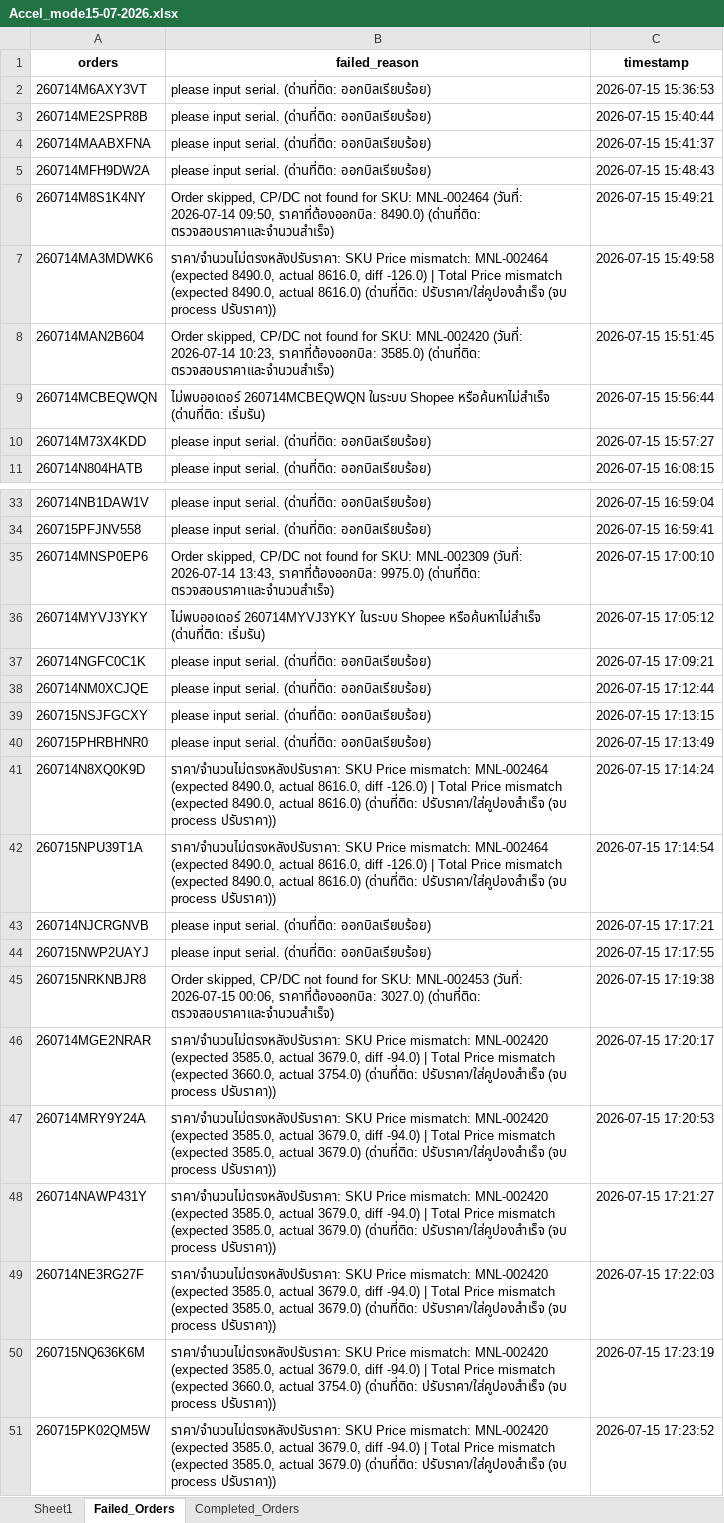
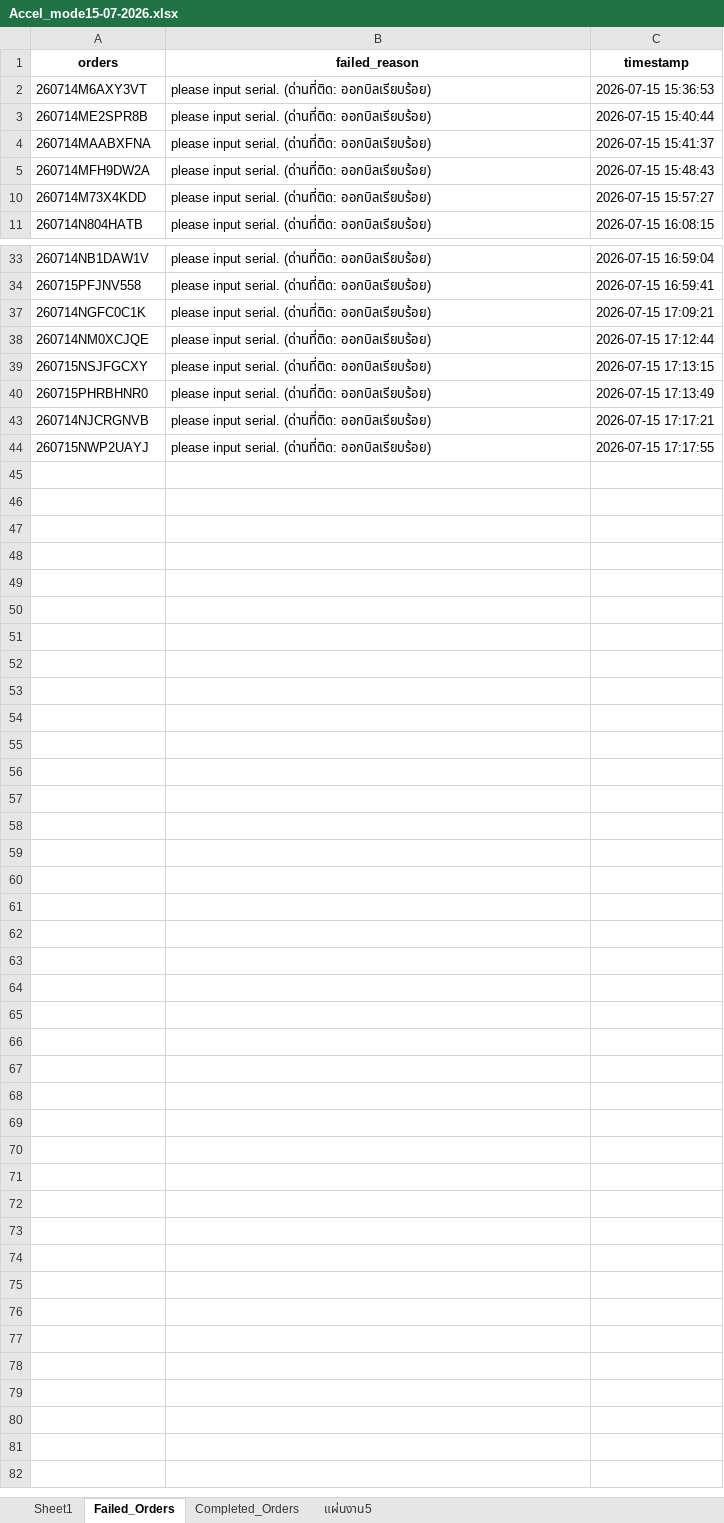
Before and after one commit to iHaveNoKnowledge/Python, an Excel workbook: projects/auto_page/autopageMKII/tables/Accel_mode15-07-2026.xlsx, sheet Failed_Orders, drawn as a sheet; only a part is shown, gaps mark what is left out; values as stored, in another font and other column widths than the file's, no borders; charts and pictures not drawn; the diff covers the shown part only; the diff names each change by its address in the sheet, - before the commit and + after, or states it on an @@ line.

```diff
--- a/projects/auto_page/autopageMKII/tables/Accel_mode15-07-2026.xlsx (sheet Failed_Orders)
+++ b/projects/auto_page/autopageMKII/tables/Accel_mode15-07-2026.xlsx (sheet Failed_Orders)
+sheet tab: แผ่นงาน5
@@ row 6 hidden: 260714M8S1K4NY | Order skipped, CP/DC not found for SKU: MNL-002464 (วันที่: 2026-07-14 09:50, ราคาที่ต้องออกบิล: 8490.0) (ด่านที่ติด: ตรวจสอบราคาและจำนวนสำเร็จ) | 2026-07-15 15:49:21 @@
@@ row 7 hidden: 260714MA3MDWK6 | ราคา/จำนวนไม่ตรงหลังปรับราคา: SKU Price mismatch: MNL-002464 (expected 8490.0, actual 8616.0, diff -126.0) | Total Price mismatch (expected 8490.0, actual 8616.0) (ด่านที่ติด: ปรับราคา/ใส่คูปองสำเร็จ (จบ process ปรับราคา)) | 2026-07-15 15:49:58 @@
@@ row 8 hidden: 260714MAN2B604 | Order skipped, CP/DC not found for SKU: MNL-002420 (วันที่: 2026-07-14 10:23, ราคาที่ต้องออกบิล: 3585.0) (ด่านที่ติด: ตรวจสอบราคาและจำนวนสำเร็จ) | 2026-07-15 15:51:45 @@
@@ row 9 hidden: 260714MCBEQWQN | ไม่พบออเดอร์ 260714MCBEQWQN ในระบบ Shopee หรือค้นหาไม่สำเร็จ (ด่านที่ติด: เริ่มรัน) | 2026-07-15 15:56:44 @@
@@ row 35 hidden: 260714MNSP0EP6 | Order skipped, CP/DC not found for SKU: MNL-002309 (วันที่: 2026-07-14 13:43, ราคาที่ต้องออกบิล: 9975.0) (ด่านที่ติด: ตรวจสอบราคาและจำนวนสำเร็จ) | 2026-07-15 17:00:10 @@
@@ row 36 hidden: 260714MYVJ3YKY | ไม่พบออเดอร์ 260714MYVJ3YKY ในระบบ Shopee หรือค้นหาไม่สำเร็จ (ด่านที่ติด: เริ่มรัน) | 2026-07-15 17:05:12 @@
@@ row 41 hidden: 260714N8XQ0K9D | ราคา/จำนวนไม่ตรงหลังปรับราคา: SKU Price mismatch: MNL-002464 (expected 8490.0, actual 8616.0, diff -126.0) | Total Price mismatch (expected 8490.0, actual 8616.0) (ด่านที่ติด: ปรับราคา/ใส่คูปองสำเร็จ (จบ process ปรับราคา)) | 2026-07-15 17:14:24 @@
@@ row 42 hidden: 260715NPU39T1A | ราคา/จำนวนไม่ตรงหลังปรับราคา: SKU Price mismatch: MNL-002464 (expected 8490.0, actual 8616.0, diff -126.0) | Total Price mismatch (expected 8490.0, actual 8616.0) (ด่านที่ติด: ปรับราคา/ใส่คูปองสำเร็จ (จบ process ปรับราคา)) | 2026-07-15 17:14:54 @@
@@ row 45 hidden: 260715NRKNBJR8 | Order skipped, CP/DC not found for SKU: MNL-002453 (วันที่: 2026-07-15 00:06, ราคาที่ต้องออกบิล: 3027.0) (ด่านที่ติด: ตรวจสอบราคาและจำนวนสำเร็จ) | 2026-07-15 17:19:38 @@
@@ row 46 hidden: 260714MGE2NRAR | ราคา/จำนวนไม่ตรงหลังปรับราคา: SKU Price mismatch: MNL-002420 (expected 3585.0, actual 3679.0, diff -94.0) | Total Price mismatch (expected 3660.0, actual 3754.0) (ด่านที่ติด: ปรับราคา/ใส่คูปองสำเร็จ (จบ process ปรับราคา)) | 2026-07-15 17:20:17 @@
@@ row 47 hidden: 260714MRY9Y24A | ราคา/จำนวนไม่ตรงหลังปรับราคา: SKU Price mismatch: MNL-002420 (expected 3585.0, actual 3679.0, diff -94.0) | Total Price mismatch (expected 3585.0, actual 3679.0) (ด่านที่ติด: ปรับราคา/ใส่คูปองสำเร็จ (จบ process ปรับราคา)) | 2026-07-15 17:20:53 @@
@@ row 48 hidden: 260714NAWP431Y | ราคา/จำนวนไม่ตรงหลังปรับราคา: SKU Price mismatch: MNL-002420 (expected 3585.0, actual 3679.0, diff -94.0) | Total Price mismatch (expected 3585.0, actual 3679.0) (ด่านที่ติด: ปรับราคา/ใส่คูปองสำเร็จ (จบ process ปรับราคา)) | 2026-07-15 17:21:27 @@
@@ row 49 hidden: 260714NE3RG27F | ราคา/จำนวนไม่ตรงหลังปรับราคา: SKU Price mismatch: MNL-002420 (expected 3585.0, actual 3679.0, diff -94.0) | Total Price mismatch (expected 3585.0, actual 3679.0) (ด่านที่ติด: ปรับราคา/ใส่คูปองสำเร็จ (จบ process ปรับราคา)) | 2026-07-15 17:22:03 @@
@@ row 50 hidden: 260715NQ636K6M | ราคา/จำนวนไม่ตรงหลังปรับราคา: SKU Price mismatch: MNL-002420 (expected 3585.0, actual 3679.0, diff -94.0) | Total Price mismatch (expected 3660.0, actual 3754.0) (ด่านที่ติด: ปรับราคา/ใส่คูปองสำเร็จ (จบ process ปรับราคา)) | 2026-07-15 17:23:19 @@
@@ row 51 hidden: 260715PK02QM5W | ราคา/จำนวนไม่ตรงหลังปรับราคา: SKU Price mismatch: MNL-002420 (expected 3585.0, actual 3679.0, diff -94.0) | Total Price mismatch (expected 3585.0, actual 3679.0) (ด่านที่ติด: ปรับราคา/ใส่คูปองสำเร็จ (จบ process ปรับราคา)) | 2026-07-15 17:23:52 @@
```
Also changed, not shown: 4 hidden or unhidden rows elsewhere in this sheet, sheet Sheet1, charts or pictures, projects/auto_page/autopageMKII/tables/cp_data.xlsx.
